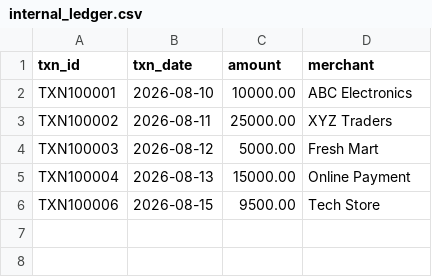
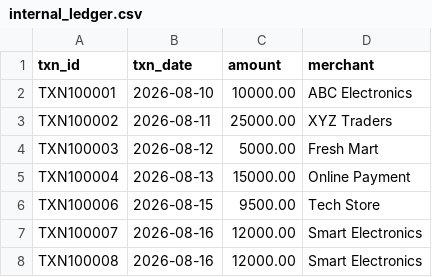
Before and after one commit to Anjali112005/ReconAI, a CSV file: datasets/internal_ledger.csv, drawn as a sheet; the diff names each change by its address in the sheet, - before the commit and + after, or states it on an @@ line.

```diff
--- a/datasets/internal_ledger.csv
+++ b/datasets/internal_ledger.csv
+row 7: TXN100007 | 2026-08-16 | 12000.00 | Smart Electronics
+row 8: TXN100008 | 2026-08-16 | 12000.00 | Smart Electronics
```
Also changed, not shown: 1 other file.
